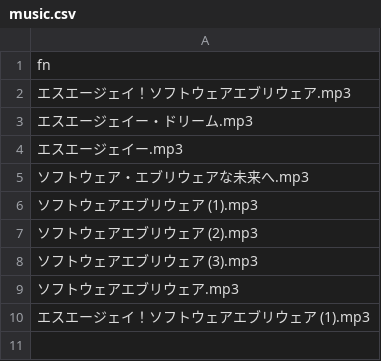
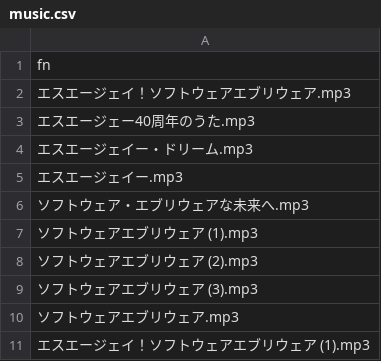
Before and after one commit to taisukef/music-saj, a CSV file: music.csv, drawn as a sheet; the diff names each change by its address in the sheet, - before the commit and + after, or states it on an @@ line.

Commit message:
add music

```diff
--- a/music.csv
+++ b/music.csv
+row 3: エスエージェー40周年のうた.mp3
```
Also changed, not shown: 1 other file.
